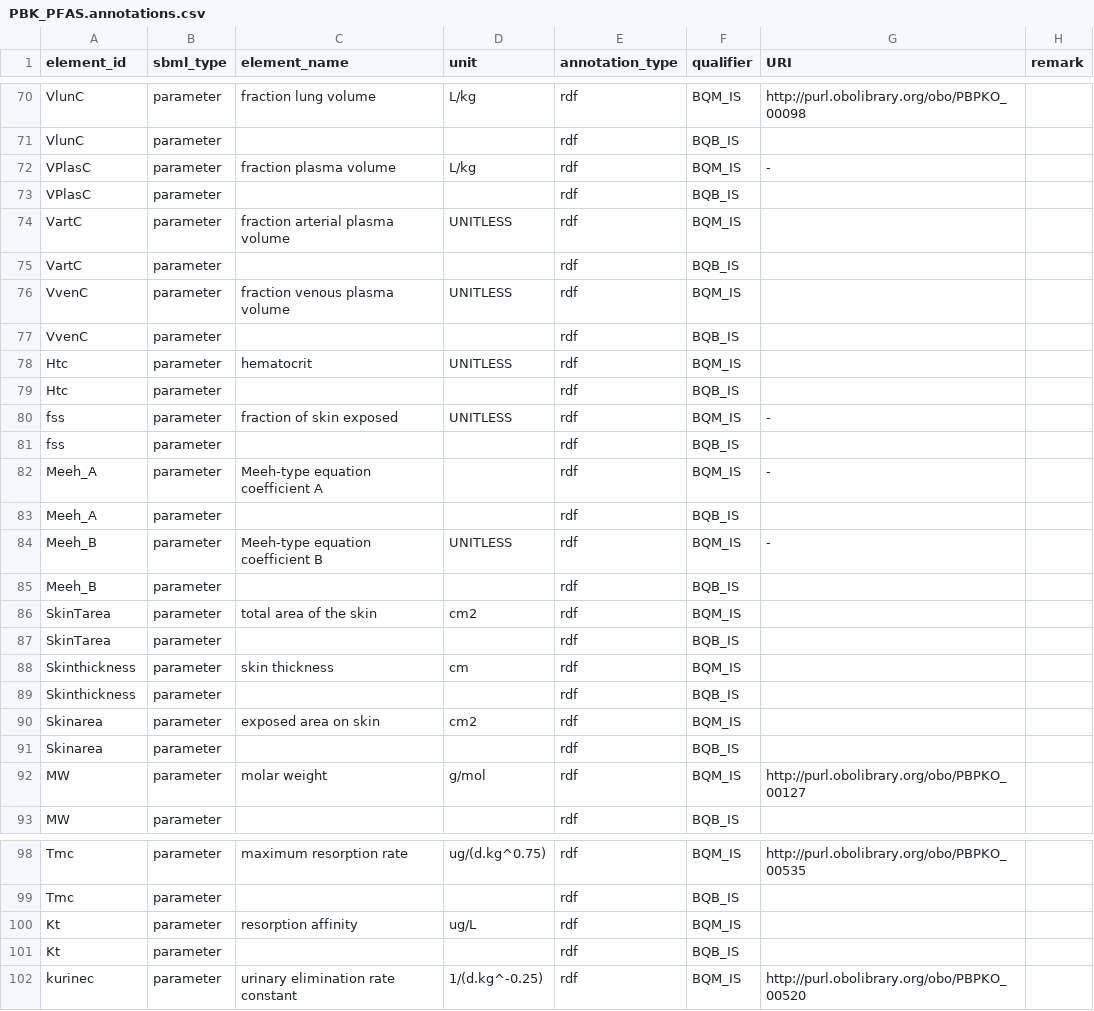
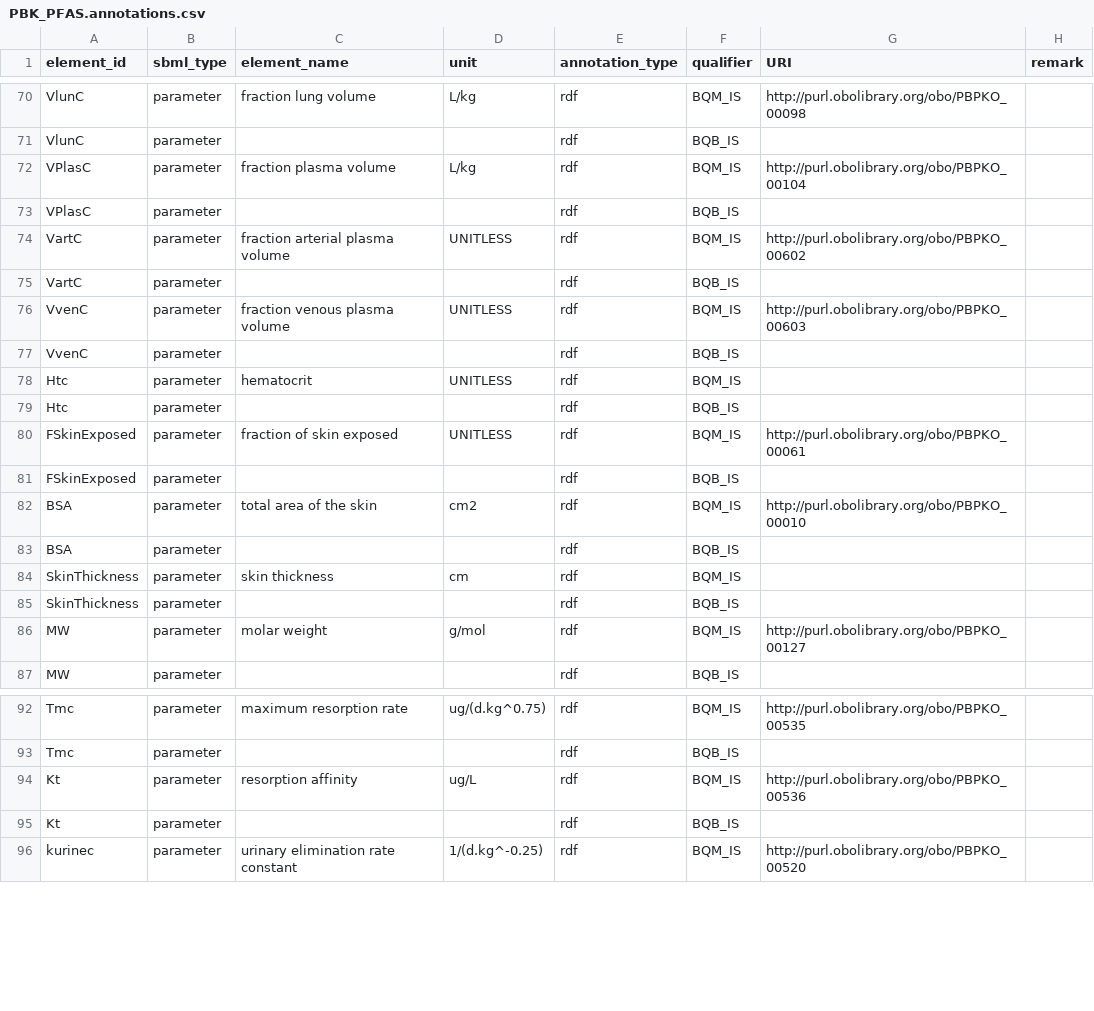
Before and after one commit to rivm-syso/pfasPBK, a CSV file: model/PBK_PFAS.annotations.csv, drawn as a sheet; only a part is shown, gaps mark what is left out; the diff covers the shown part only.

Commit message:
Revert skin volume calculation and add annotations

```diff
--- a/model/PBK_PFAS.annotations.csv
+++ b/model/PBK_PFAS.annotations.csv
@@ -71,7 +71,7 @@ VlunC,parameter,fraction lung volume,L/kg,rdf,BQM_IS,http://purl.obolibrary.org/
 VlunC,parameter,,,rdf,BQB_IS,,
-VPlasC,parameter,fraction plasma volume,L/kg,rdf,BQM_IS,-,
+VPlasC,parameter,fraction plasma volume,L/kg,rdf,BQM_IS,http://purl.obolibrary.org/obo/PBPKO_00104,
 VPlasC,parameter,,,rdf,BQB_IS,,
-VartC,parameter,fraction arterial plasma volume,UNITLESS,rdf,BQM_IS,,
+VartC,parameter,fraction arterial plasma volume,UNITLESS,rdf,BQM_IS,http://purl.obolibrary.org/obo/PBPKO_00602,
 VartC,parameter,,,rdf,BQB_IS,,
-VvenC,parameter,fraction venous plasma volume,UNITLESS,rdf,BQM_IS,,
+VvenC,parameter,fraction venous plasma volume,UNITLESS,rdf,BQM_IS,http://purl.obolibrary.org/obo/PBPKO_00603,
 VvenC,parameter,,,rdf,BQB_IS,,
@@ -79,14 +79,8 @@ Htc,parameter,hematocrit,UNITLESS,rdf,BQM_IS,,
 Htc,parameter,,,rdf,BQB_IS,,
-fss,parameter,fraction of skin exposed,UNITLESS,rdf,BQM_IS,-,
-fss,parameter,,,rdf,BQB_IS,,
-Meeh_A,parameter,Meeh-type equation coefficient A,,rdf,BQM_IS,-,
-Meeh_A,parameter,,,rdf,BQB_IS,,
-Meeh_B,parameter,Meeh-type equation coefficient B,UNITLESS,rdf,BQM_IS,-,
-Meeh_B,parameter,,,rdf,BQB_IS,,
-SkinTarea,parameter,total area of the skin,cm2,rdf,BQM_IS,,
-SkinTarea,parameter,,,rdf,BQB_IS,,
-Skinthickness,parameter,skin thickness,cm,rdf,BQM_IS,,
-Skinthickness,parameter,,,rdf,BQB_IS,,
-Skinarea,parameter,exposed area on skin,cm2,rdf,BQM_IS,,
-Skinarea,parameter,,,rdf,BQB_IS,,
+FSkinExposed,parameter,fraction of skin exposed,UNITLESS,rdf,BQM_IS,http://purl.obolibrary.org/obo/PBPKO_00061,
+FSkinExposed,parameter,,,rdf,BQB_IS,,
+BSA,parameter,total area of the skin,cm2,rdf,BQM_IS,http://purl.obolibrary.org/obo/PBPKO_00010,
+BSA,parameter,,,rdf,BQB_IS,,
+SkinThickness,parameter,skin thickness,cm,rdf,BQM_IS,,
+SkinThickness,parameter,,,rdf,BQB_IS,,
 MW,parameter,molar weight,g/mol,rdf,BQM_IS,http://purl.obolibrary.org/obo/PBPKO_00127,
@@ -99,3 +93,3 @@ Tmc,parameter,maximum resorption rate,ug/(d.kg^0.75),rdf,BQM_IS,http://purl.obol
 Tmc,parameter,,,rdf,BQB_IS,,
-Kt,parameter,resorption affinity,ug/L,rdf,BQM_IS,,
+Kt,parameter,resorption affinity,ug/L,rdf,BQM_IS,http://purl.obolibrary.org/obo/PBPKO_00536,
 Kt,parameter,,,rdf,BQB_IS,,
```
Also changed, not shown: 19 edited cells elsewhere in this file, 4 other files.
